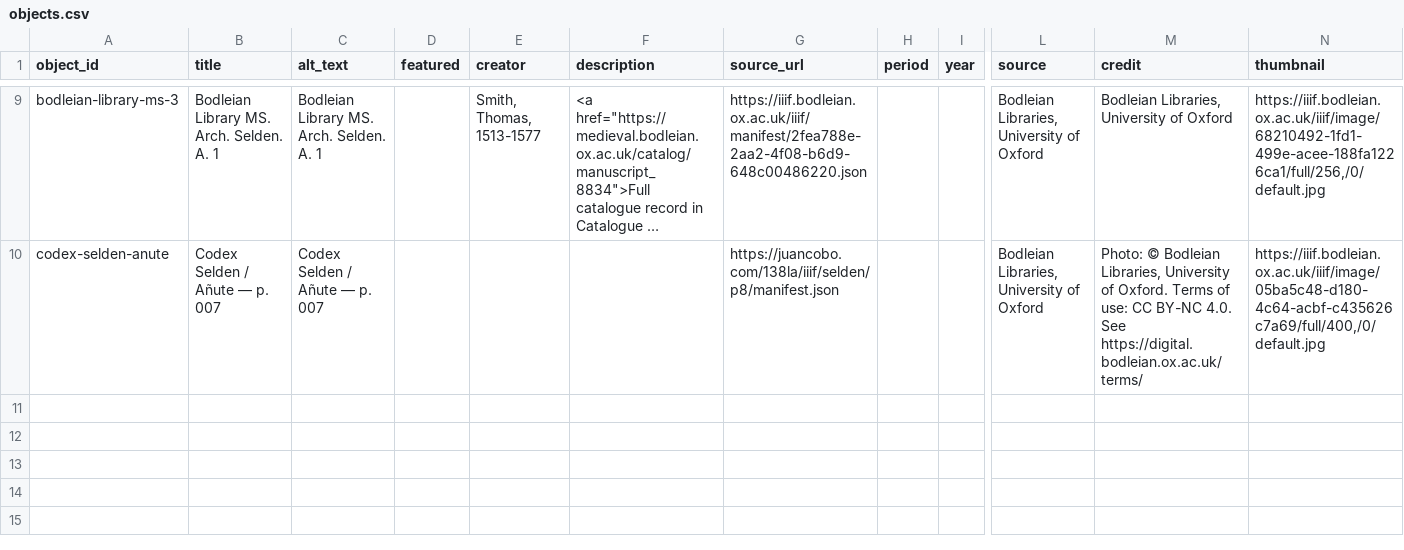
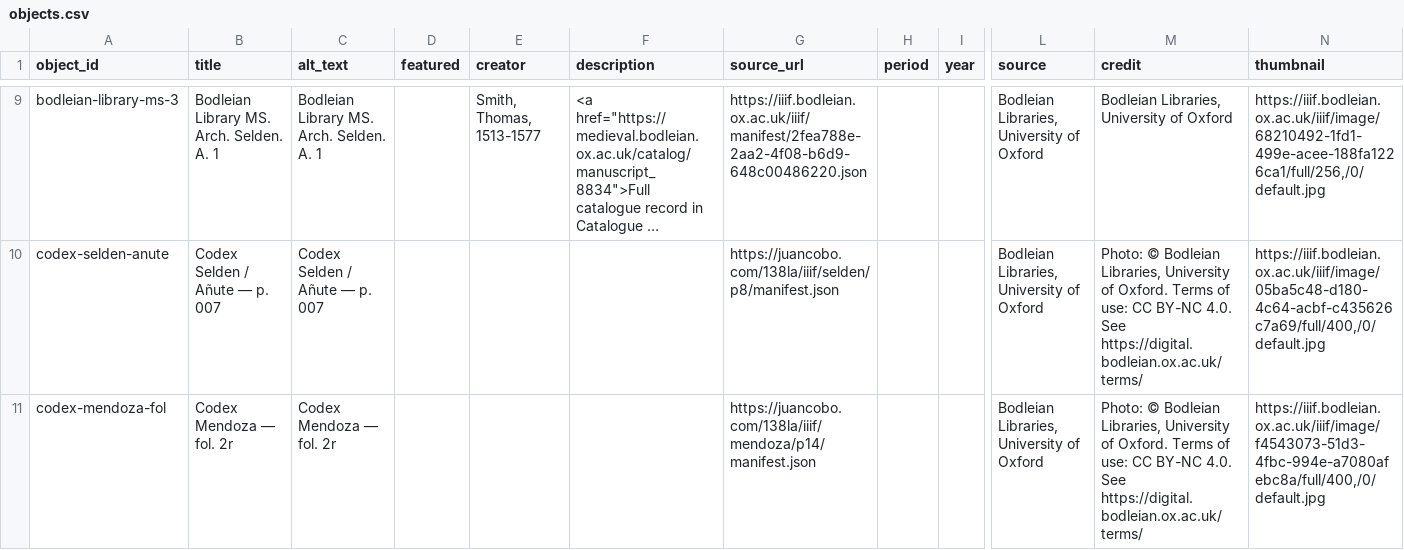
Before and after one commit to anelicachu/group-4-final-project, a CSV file: telar-content/spreadsheets/objects.csv, drawn as a sheet; only a part is shown, gaps mark what is left out; long unchanged cells end in …; rows hold the shown columns only; the diff names each change by its address in the sheet, - before the commit and + after, or states it on an @@ line.

Commit message:
Modify 1 story, add 1 object
Added:
  Object: Codex Mendoza — fol. 2r

Changed:
  Story: Writing and Speech

Published via Telar Compositor

```diff
--- a/telar-content/spreadsheets/objects.csv
+++ b/telar-content/spreadsheets/objects.csv
+row 11: codex-mendoza-fol | Codex Mendoza — fol. 2r | Codex Mendoza — fol. 2r |  |  |  | https://juancobo.com/138la/iiif/mendoza/p14/manifest.json |  |  | Bodleian Libraries, University of Oxford | Photo: © Bodleian Libraries, University of Oxford. Terms of use: CC BY-NC 4.0. See https://digital.bodleian.ox.ac.uk/terms/ | https://iiif.bodleian.ox.ac.uk/iiif/image/f4543073-51d3-4fbc-994e-a7080afebc8a/full/400,/0/default.jpg
```
Also changed, not shown: telar-content/spreadsheets/blank_template.csv, telar-content/spreadsheets/project.csv.
